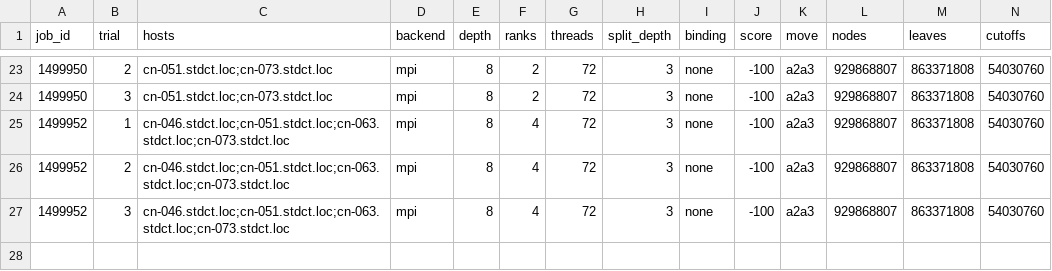
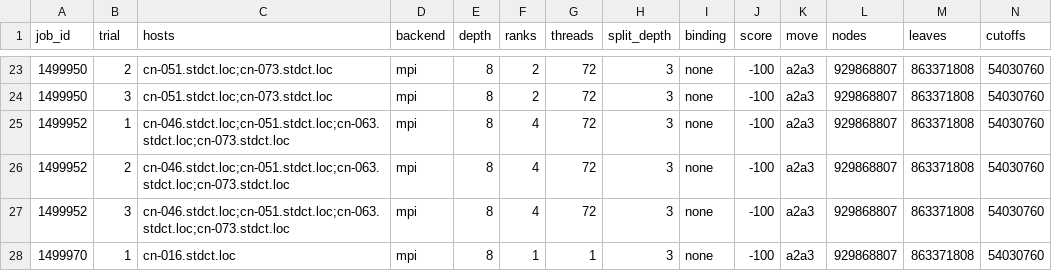
Before and after one commit to Erchiusx/dsa5208, a CSV file: project3/experiments/runs.csv, drawn as a sheet; only a part is shown, gaps mark what is left out; rows hold the shown columns only; the diff names each change by its address in the sheet, - before the commit and + after, or states it on an @@ line.

Commit message:
Record one-worker depth-eight search baseline

```diff
--- a/project3/experiments/runs.csv
+++ b/project3/experiments/runs.csv
+row 28: 1499970 | 1 | cn-016.stdct.loc | mpi | 8 | 1 | 1 | 3 | none | -100 | a2a3 | 929868807 | 863371808 | 54030760
```
Also changed, not shown: 2 other files.
